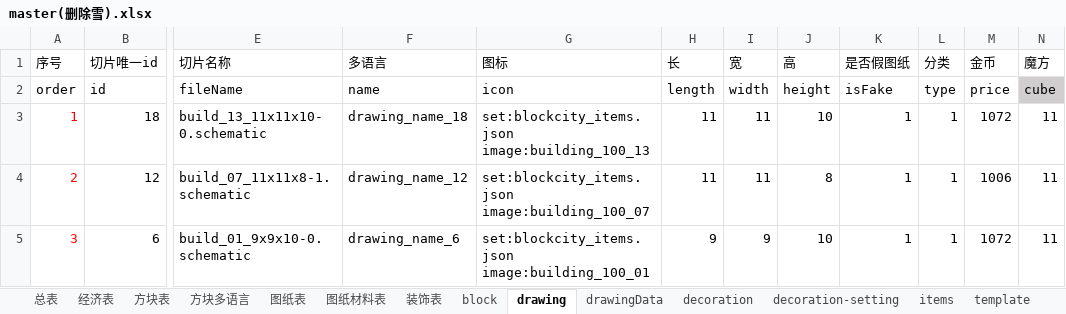
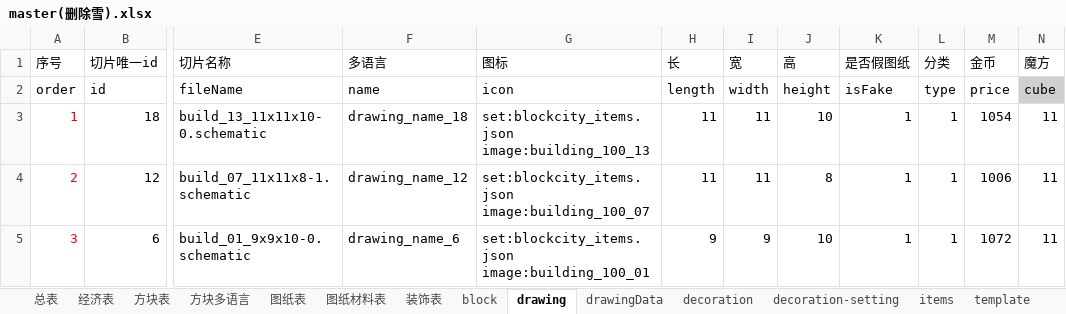
Before and after one commit to heliaoyuan10086/Game, an Excel workbook: BlockCity/master(删除雪).xlsx, sheet drawing, drawn as a sheet; only a part is shown, gaps mark what is left out; values as stored, in another font and other column widths than the file's, no borders; the diff names each change by its address in the sheet, - before the commit and + after, or states it on an @@ line.

```diff
--- a/BlockCity/master(删除雪).xlsx (sheet drawing)
+++ b/BlockCity/master(删除雪).xlsx (sheet drawing)
-M3 (金币): 1072
+M3 (金币): 1054
```
Also changed, not shown: sheet 图纸表, sheet 图纸材料表, sheet items, sheet drawingData, 4 other files.
